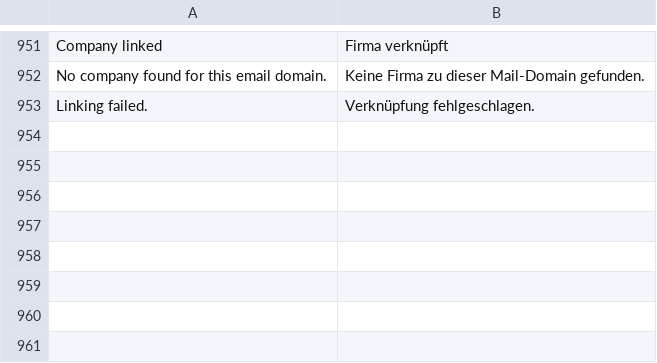
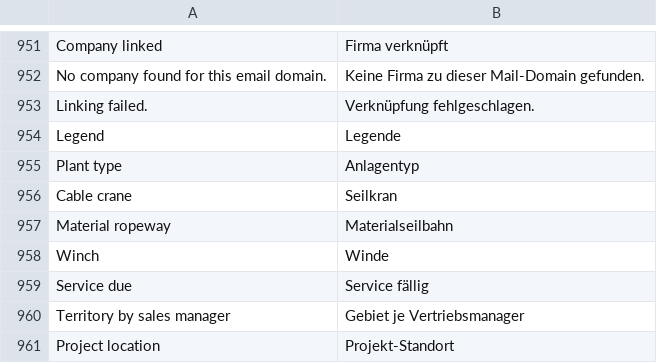
Before and after one commit to dpb97/crm, a CSV file: lcs_integrations/lcs_integrations/translations/de.csv, drawn as a sheet; only a part is shown, gaps mark what is left out.

```diff
--- a/lcs_integrations/lcs_integrations/translations/de.csv
+++ b/lcs_integrations/lcs_integrations/translations/de.csv
@@ -953 +953,9 @@ No company found for this email domain.,Keine Firma zu dieser Mail-Domain gefund
 Linking failed.,Verknüpfung fehlgeschlagen.
+Legend,Legende
+Plant type,Anlagentyp
+Cable crane,Seilkran
+Material ropeway,Materialseilbahn
+Winch,Winde
+Service due,Service fällig
+Territory by sales manager,Gebiet je Vertriebsmanager
+Project location,Projekt-Standort
```
Also changed, not shown: 2 other files.
